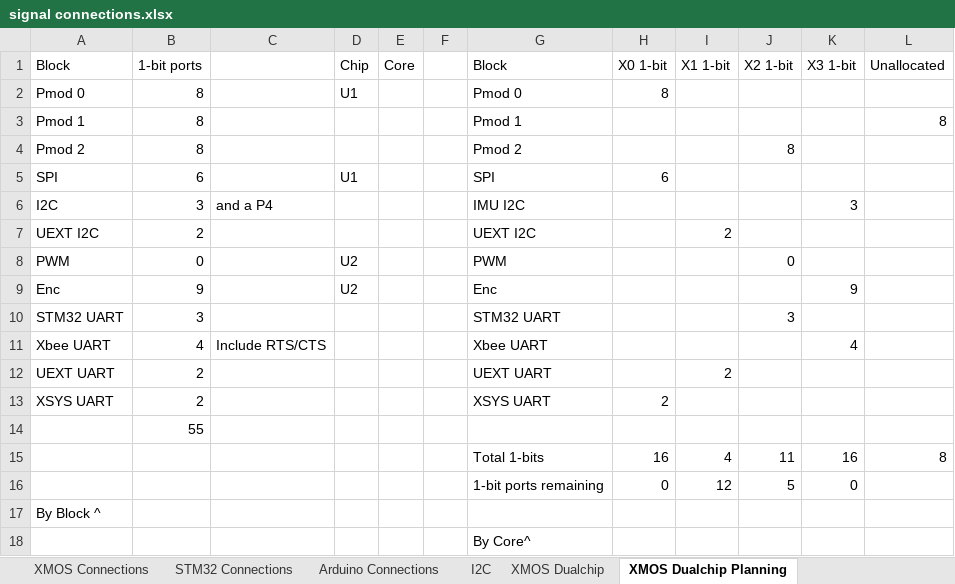
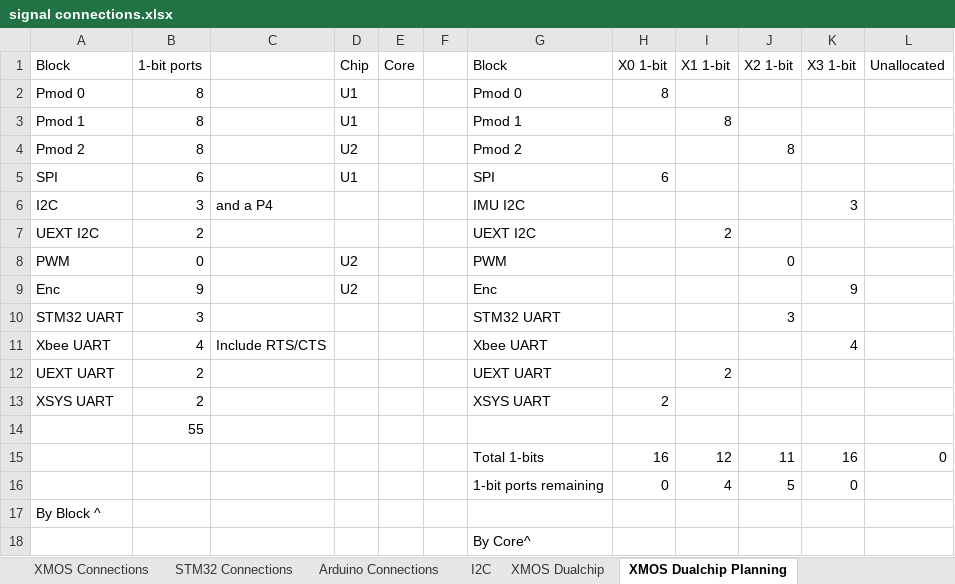
Before and after one commit to jbaker0428/Unified-Robotics-Development-Board, an Excel workbook: Documentation/signal connections.xlsx, sheet XMOS Dualchip Planning, drawn as a sheet; values as stored, in another font and other column widths than the file's, no borders; the diff names each change by its address in the sheet, - before the commit and + after, or states it on an @@ line.

```diff
--- a/Documentation/signal connections.xlsx (sheet XMOS Dualchip Planning)
+++ b/Documentation/signal connections.xlsx (sheet XMOS Dualchip Planning)
-D3 (Chip): (empty)
+D3 (Chip): U1
-I3 (X1 1-bit): (empty)
+I3 (X1 1-bit): 8
-L3 (Unallocated): 8
+L3 (Unallocated): (empty)
-D4 (Chip): (empty)
+D4 (Chip): U2
-I15 (X1 1-bit): 4
+I15 (X1 1-bit): 12
-L15 (Unallocated): 8
+L15 (Unallocated): 0
-I16 (X1 1-bit): 12
+I16 (X1 1-bit): 4
```
Also changed, not shown: sheet XMOS Dualchip, 2 other files.
